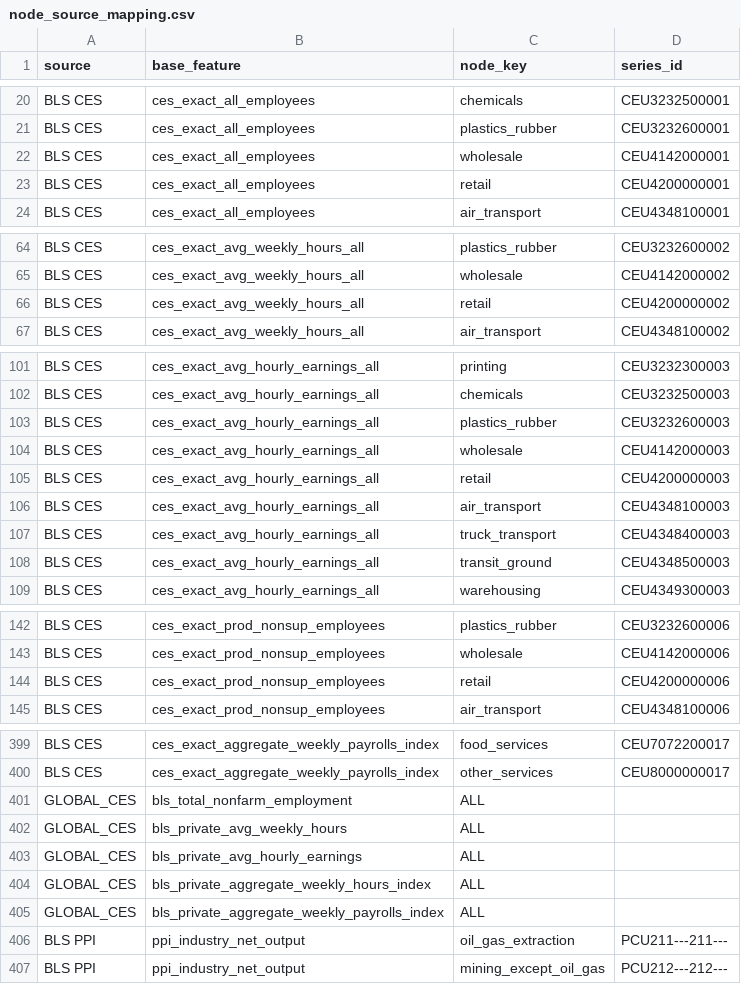
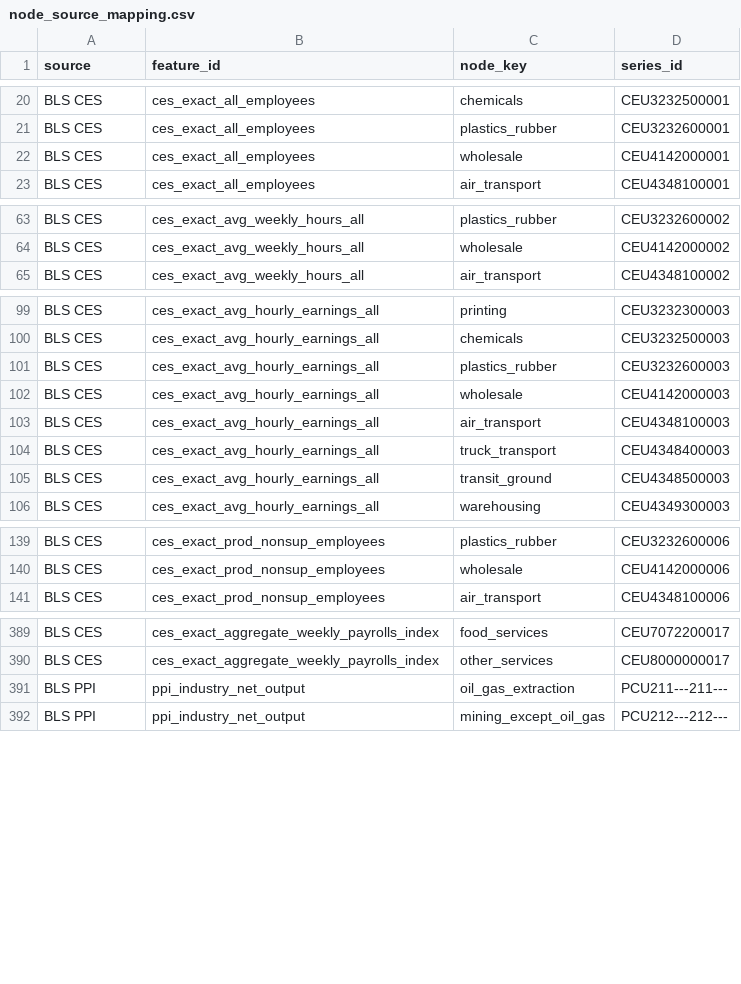
Before and after one commit to lab-axis/PRISM, a CSV file: Results/02_initial_feature_pool/node_source_mapping.csv, drawn as a sheet; only a part is shown, gaps mark what is left out; the diff covers the shown part only.

```diff
--- a/Results/02_initial_feature_pool/node_source_mapping.csv
+++ b/Results/02_initial_feature_pool/node_source_mapping.csv
@@ -1 +1 @@
-source,base_feature,node_key,series_id
+source,feature_id,node_key,series_id
@@ -22,3 +22,2 @@ BLS CES,ces_exact_all_employees,plastics_rubber,CEU3232600001
 BLS CES,ces_exact_all_employees,wholesale,CEU4142000001
-BLS CES,ces_exact_all_employees,retail,CEU4200000001
 BLS CES,ces_exact_all_employees,air_transport,CEU4348100001
@@ -65,3 +64,2 @@ BLS CES,ces_exact_avg_weekly_hours_all,plastics_rubber,CEU3232600002
 BLS CES,ces_exact_avg_weekly_hours_all,wholesale,CEU4142000002
-BLS CES,ces_exact_avg_weekly_hours_all,retail,CEU4200000002
 BLS CES,ces_exact_avg_weekly_hours_all,air_transport,CEU4348100002
@@ -104,3 +102,2 @@ BLS CES,ces_exact_avg_hourly_earnings_all,plastics_rubber,CEU3232600003
 BLS CES,ces_exact_avg_hourly_earnings_all,wholesale,CEU4142000003
-BLS CES,ces_exact_avg_hourly_earnings_all,retail,CEU4200000003
 BLS CES,ces_exact_avg_hourly_earnings_all,air_transport,CEU4348100003
@@ -143,3 +140,2 @@ BLS CES,ces_exact_prod_nonsup_employees,plastics_rubber,CEU3232600006
 BLS CES,ces_exact_prod_nonsup_employees,wholesale,CEU4142000006
-BLS CES,ces_exact_prod_nonsup_employees,retail,CEU4200000006
 BLS CES,ces_exact_prod_nonsup_employees,air_transport,CEU4348100006
@@ -400,7 +390,2 @@ BLS CES,ces_exact_aggregate_weekly_payrolls_index,food_services,CEU7072200017
 BLS CES,ces_exact_aggregate_weekly_payrolls_index,other_services,CEU8000000017
-GLOBAL_CES,bls_total_nonfarm_employment,ALL,
-GLOBAL_CES,bls_private_avg_weekly_hours,ALL,
-GLOBAL_CES,bls_private_avg_hourly_earnings,ALL,
-GLOBAL_CES,bls_private_aggregate_weekly_hours_index,ALL,
-GLOBAL_CES,bls_private_aggregate_weekly_payrolls_index,ALL,
 BLS PPI,ppi_industry_net_output,oil_gas_extraction,PCU211---211---
```
Also changed, not shown: 6 removed rows elsewhere in this file, Results/02_initial_feature_pool/market_source_audit.csv, 38 other files.
